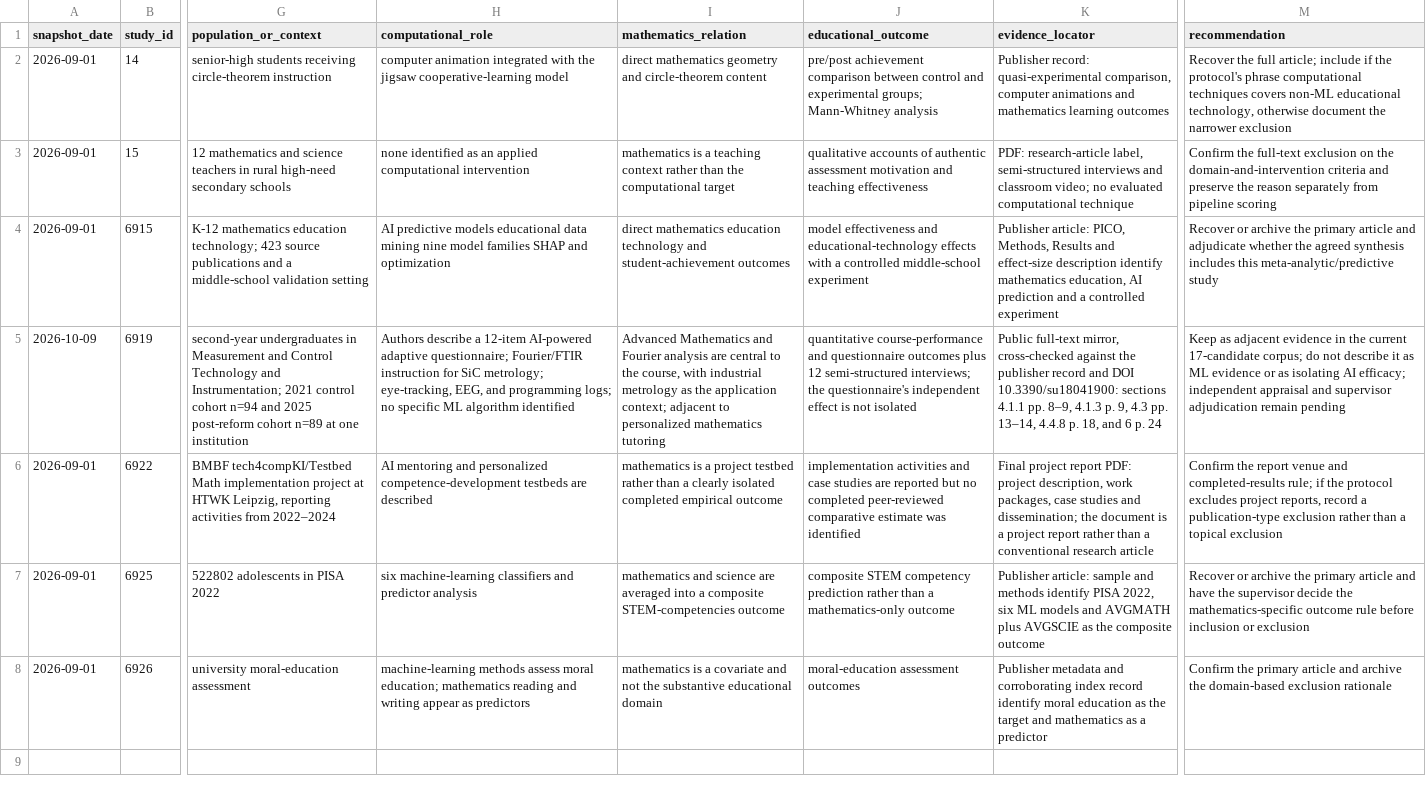
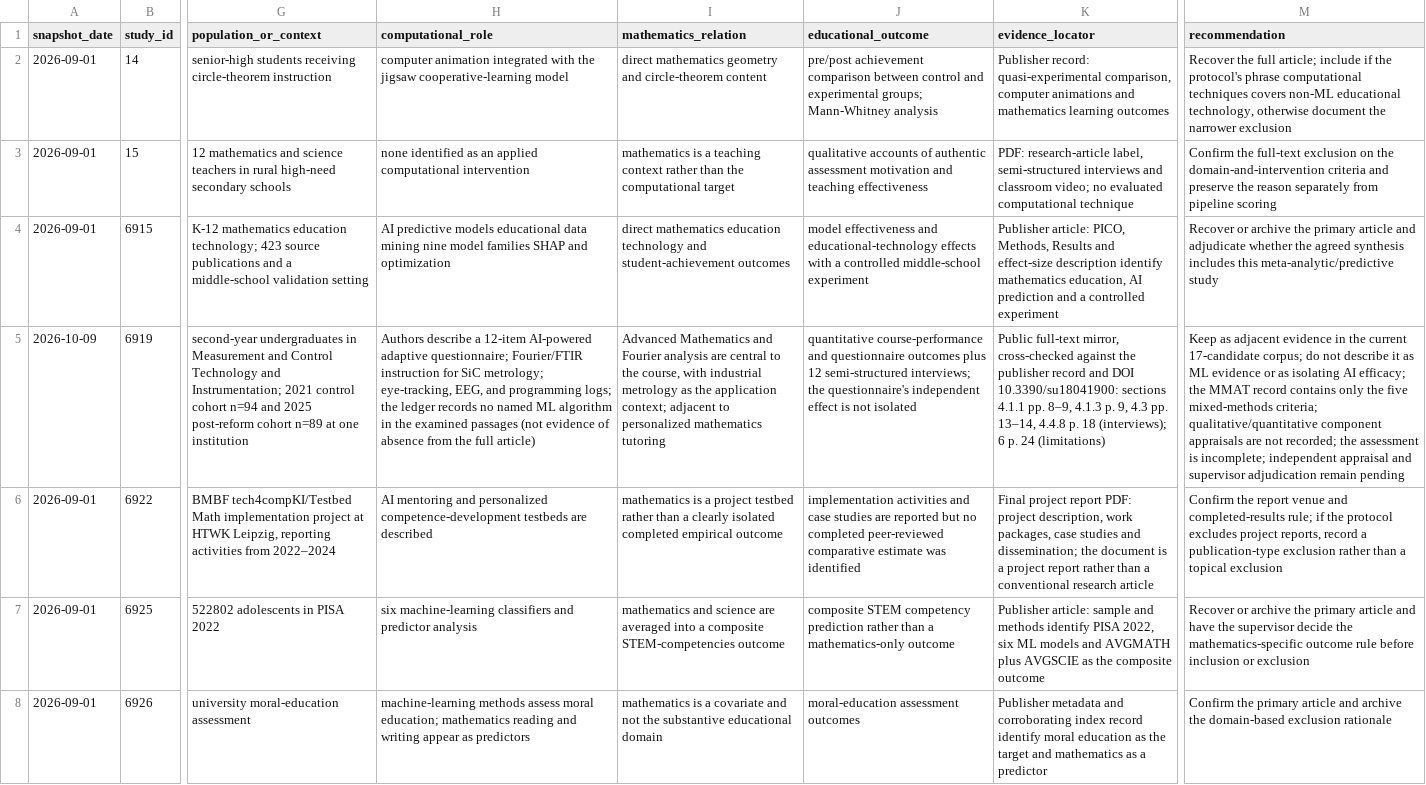
Before and after one commit to thalesfb/ccw, a CSV file: research/data/manual_override_evidence_matrix.csv, drawn as a sheet; only a part is shown, gaps mark what is left out; the diff names each change by its address in the sheet, - before the commit and + after, or states it on an @@ line.

```diff
--- a/research/data/manual_override_evidence_matrix.csv
+++ b/research/data/manual_override_evidence_matrix.csv
-H5 (computational_role): …programming logs; no specific ML algorithm identified
+H5 (computational_role): …programming logs; the ledger records no named ML algorithm in the examined passages (not evidence of absence from the full article)
-K5 (evidence_locator): …4.4.8 p. 18, and 6 p. 24
+K5 (evidence_locator): …4.4.8 p. 18 (interviews); 6 p. 24 (limitations)
-M5 (recommendation): …AI efficacy; independent appraisal…
+M5 (recommendation): …AI efficacy; the MMAT record contains only the five mixed-methods criteria; qualitative/quantitative component appraisals are not recorded; the assessment is incomplete; independent appraisal…
```
Also changed, not shown: research/data/mmat_reassessment_current.csv, 22 other files.
